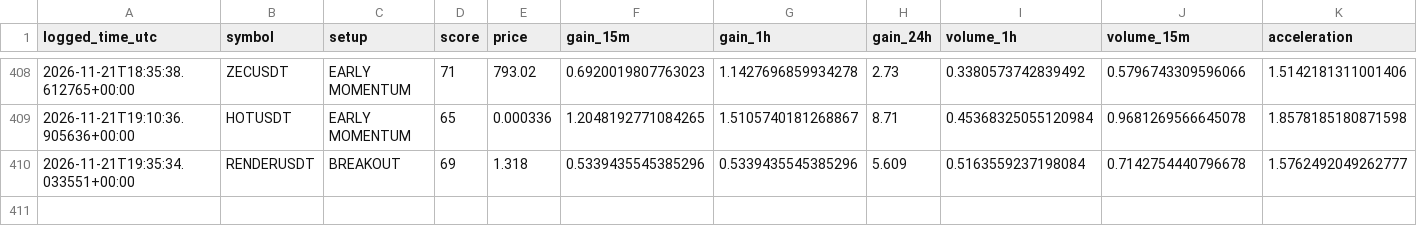
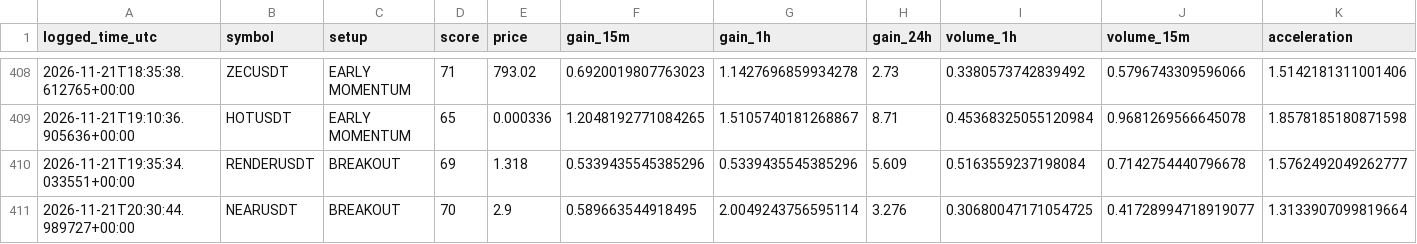
Before and after one commit to solom20232007/V5, a CSV file: early_watch_log_v5.csv, drawn as a sheet; only a part is shown, gaps mark what is left out; rows hold the shown columns only; the diff names each change by its address in the sheet, - before the commit and + after, or states it on an @@ line.

```diff
--- a/early_watch_log_v5.csv
+++ b/early_watch_log_v5.csv
+row 411: 2026-11-21T20:30:44.989727+00:00 | NEARUSDT | BREAKOUT | 70 | 2.9 | 0.589663544918495 | 2.0049243756595114 | 3.276 | 0.30680047171054725 | 0.41728994718919077 | 1.3133907099819664
```
Also changed, not shown: early_scan_diagnostics_v5.csv, 3 other files.
